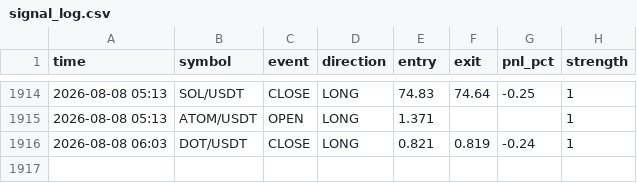
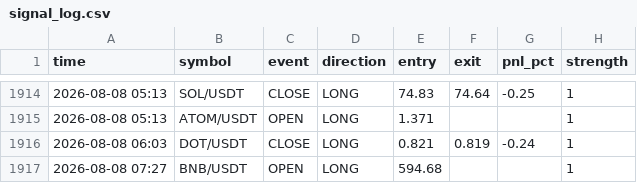
Before and after one commit to ferdibldk01-byte/trader, a CSV file: state/signal_log.csv, drawn as a sheet; only a part is shown, gaps mark what is left out.

```diff
--- a/state/signal_log.csv
+++ b/state/signal_log.csv
@@ -1916 +1916,2 @@ time,symbol,event,direction,entry,exit,pnl_pct,strength
 2026-08-08 06:03,DOT/USDT,CLOSE,LONG,0.821,0.819,-0.24,1
+2026-08-08 07:27,BNB/USDT,OPEN,LONG,594.68,,,1
```
Also changed, not shown: 1 other file.
